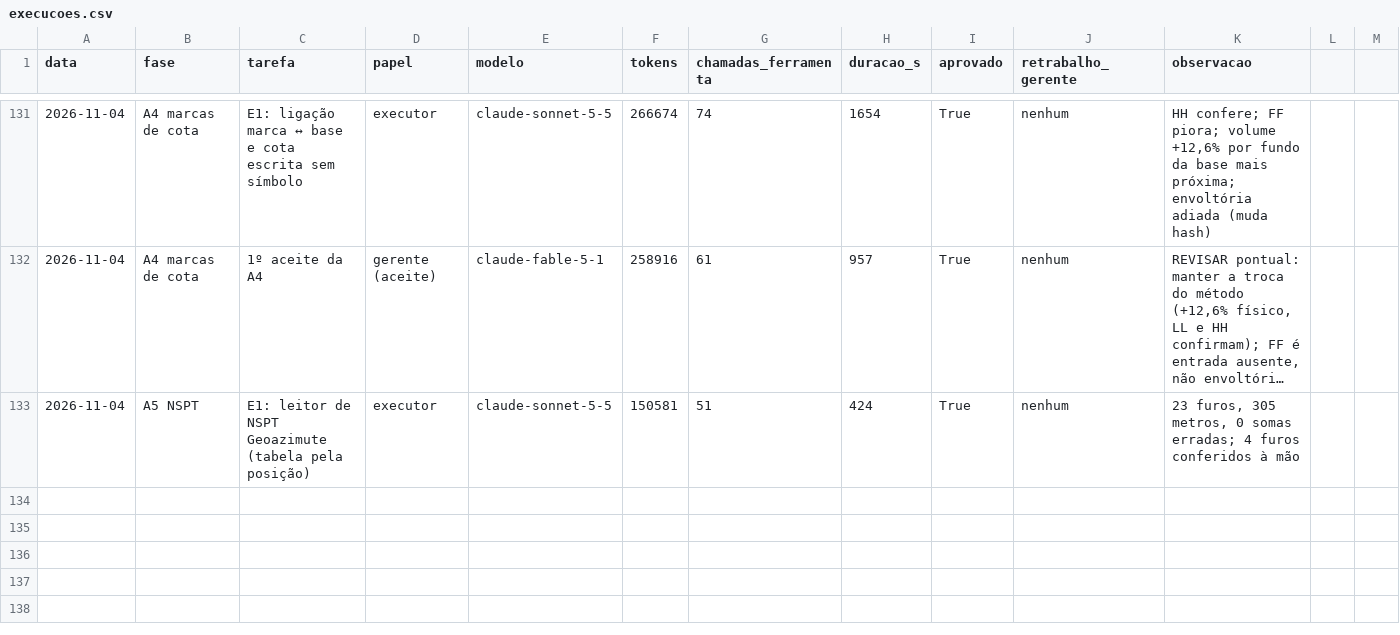
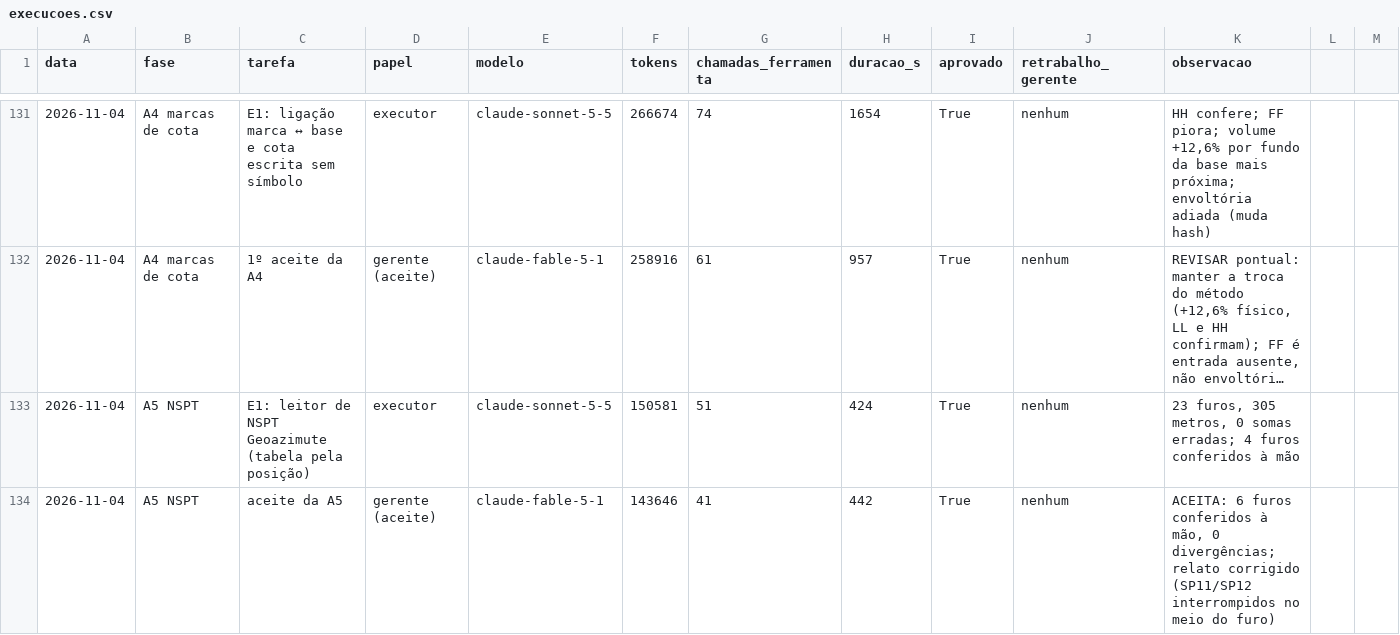
Before and after one commit to CAIOZANETTI/projetos_em_camadas, a CSV file: results/agentes/execucoes.csv, drawn as a sheet; only a part is shown, gaps mark what is left out; long unchanged cells end in ….

```diff
--- a/results/agentes/execucoes.csv
+++ b/results/agentes/execucoes.csv
@@ -133 +133,2 @@ data,fase,tarefa,papel,modelo,tokens,chamadas_ferramenta,duracao_s,aprovado,retr
 2026-11-04,A5 NSPT,E1: leitor de NSPT Geoazimute (tabela pela posição),executor,claude-sonnet-5-5,150581,51,424,True,nenhum,"23 furos, 305 metros, 0 somas erradas; 4 furos conferidos à mão"
+2026-11-04,A5 NSPT,aceite da A5,gerente (aceite),claude-fable-5-1,143646,41,442,True,nenhum,"ACEITA: 6 furos conferidos à mão, 0 divergências; relato corrigido (SP11/SP12 interrompidos no meio do furo)"
```
Also changed, not shown: 6 other files.
